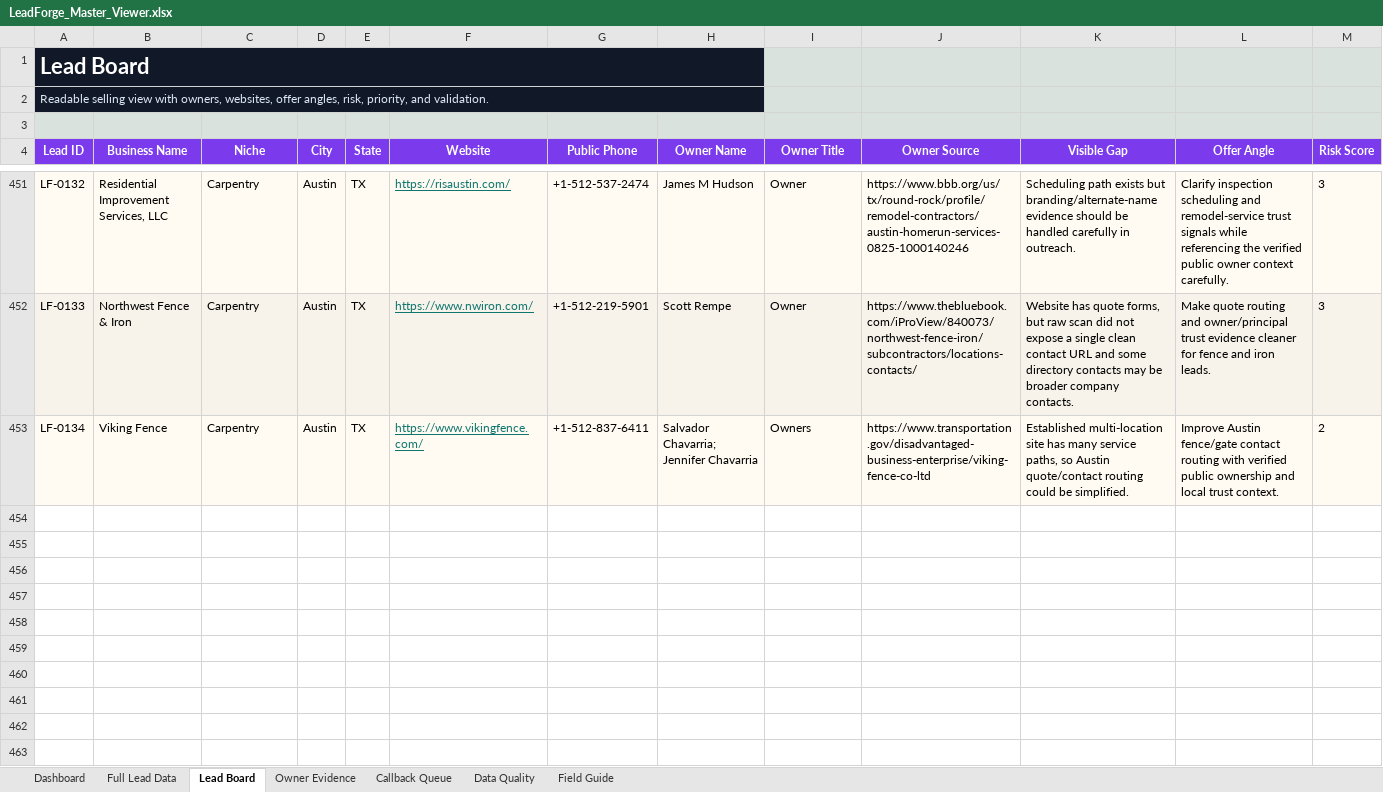
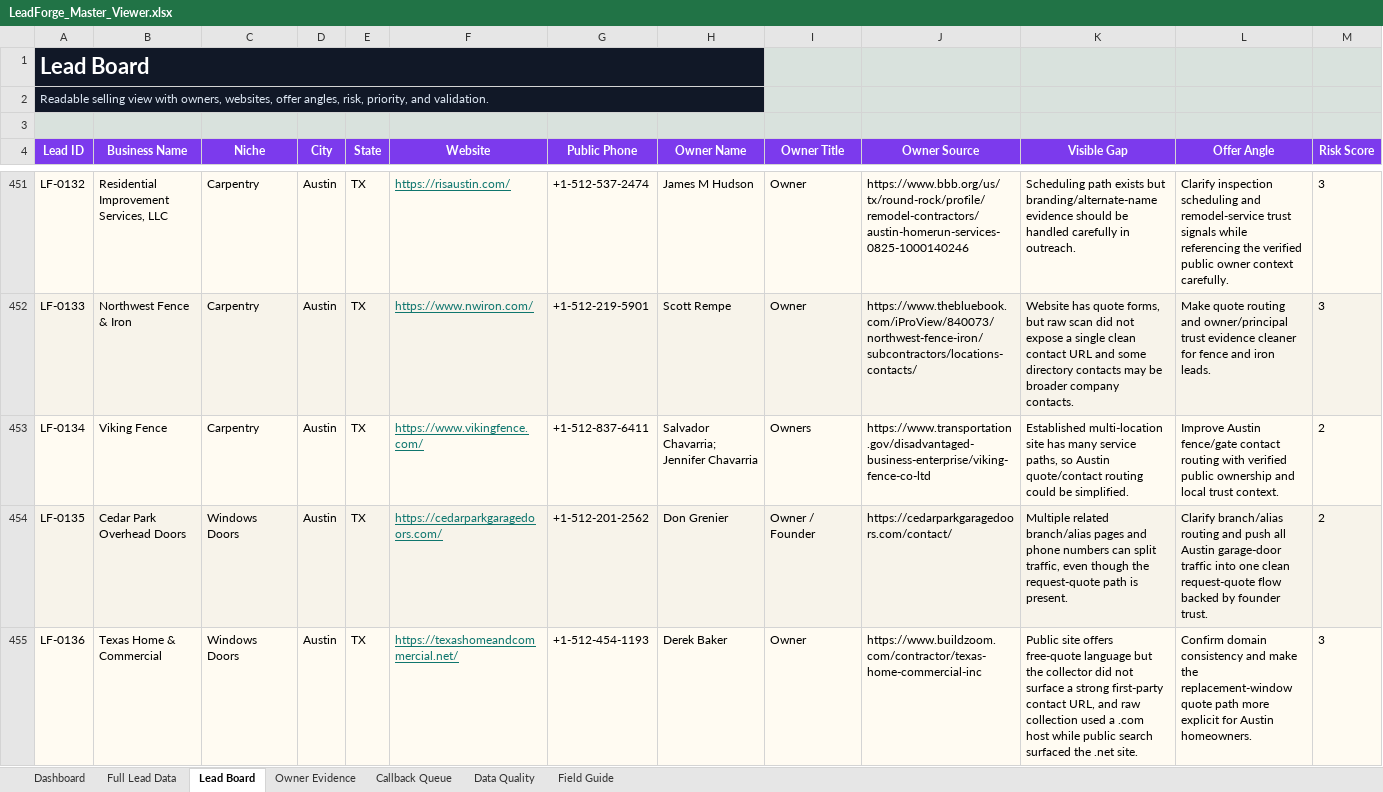
Before and after one commit to x0VIER/leadforge-reboot, an Excel workbook: LeadForge_Reboot/data/views/LeadForge_Master_Viewer.xlsx, sheet Lead Board, drawn as a sheet; only a part is shown, gaps mark what is left out; values as stored, in another font and other column widths than the file's, no borders; conditional formats not drawn; rows hold the shown columns only; the diff covers the shown part only; the diff names each change by its address in the sheet, - before the commit and + after, or states it on an @@ line.

Commit message:
Merge windows doors lead batch

```diff
--- a/LeadForge_Reboot/data/views/LeadForge_Master_Viewer.xlsx (sheet Lead Board)
+++ b/LeadForge_Reboot/data/views/LeadForge_Master_Viewer.xlsx (sheet Lead Board)
+row 454: LF-0135 | Cedar Park Overhead Doors | Windows Doors | Austin | TX | https://cedarparkgaragedoors.com/ | +1-512-201-2562 | Don Grenier | Owner / Founder | https://cedarparkgaragedoors.com/contact/ | Multiple related branch/alias pages and phone numbers can split traffic, even though the request-quote path is present. | Clarify branch/alias routing and push all Austin garage-door traffic into one clean request-quote flow backed by founder trust. | 2
+row 455: LF-0136 | Texas Home & Commercial | Windows Doors | Austin | TX | https://texashomeandcommercial.net/ | +1-512-454-1193 | Derek Baker | Owner | https://www.buildzoom.com/contractor/texas-home-commercial-inc | Public site offers free-quote language but the collector did not surface a strong first-party contact URL, and raw collection used a .com host while public search surfaced the .net site. | Confirm domain consistency and make the replacement-window quote path more explicit for Austin homeowners. | 3
```
Also changed, not shown: 2 added rows elsewhere in this sheet, sheet Full Lead Data, sheet Owner Evidence, sheet Data Quality, sheet Dashboard, 18 other files.
